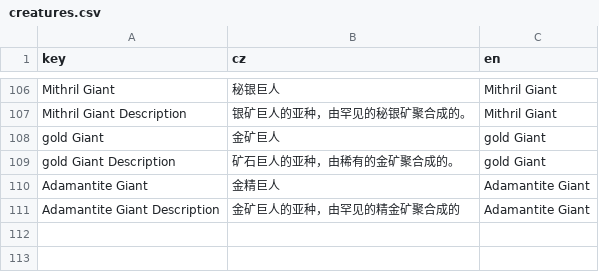
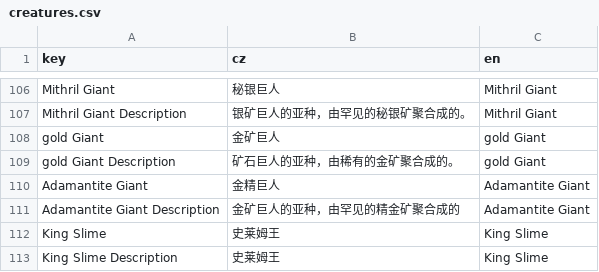
Before and after one commit to inmny/CW_FanstasyCreature, a CSV file: Locales/creatures.csv, drawn as a sheet; only a part is shown, gaps mark what is left out.

```diff
--- a/Locales/creatures.csv
+++ b/Locales/creatures.csv
@@ -111 +111,3 @@ Adamantite Giant,金精巨人,Adamantite Giant
 Adamantite Giant Description,金矿巨人的亚种，由罕见的精金矿聚合成的,Adamantite Giant
+King Slime,史莱姆王,King Slime
+King Slime Description,史莱姆王,King Slime
```
Also changed, not shown: 23 other files.
